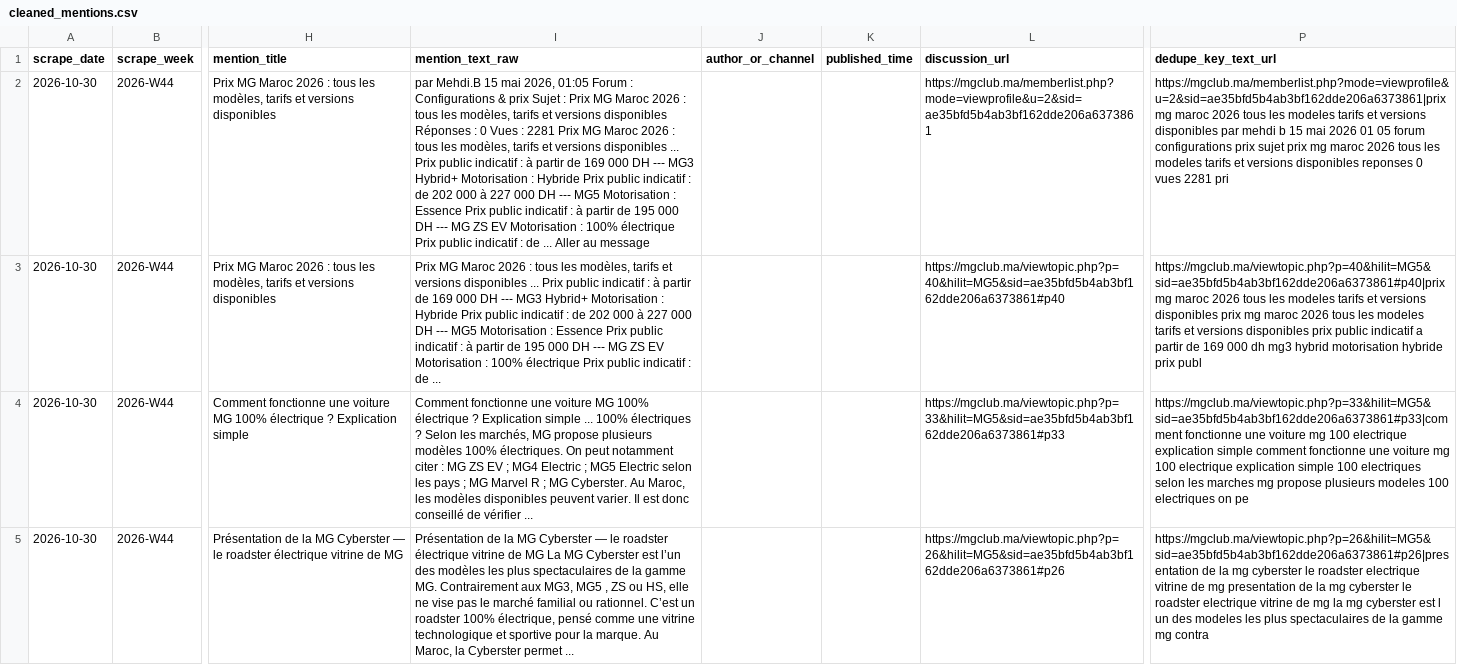
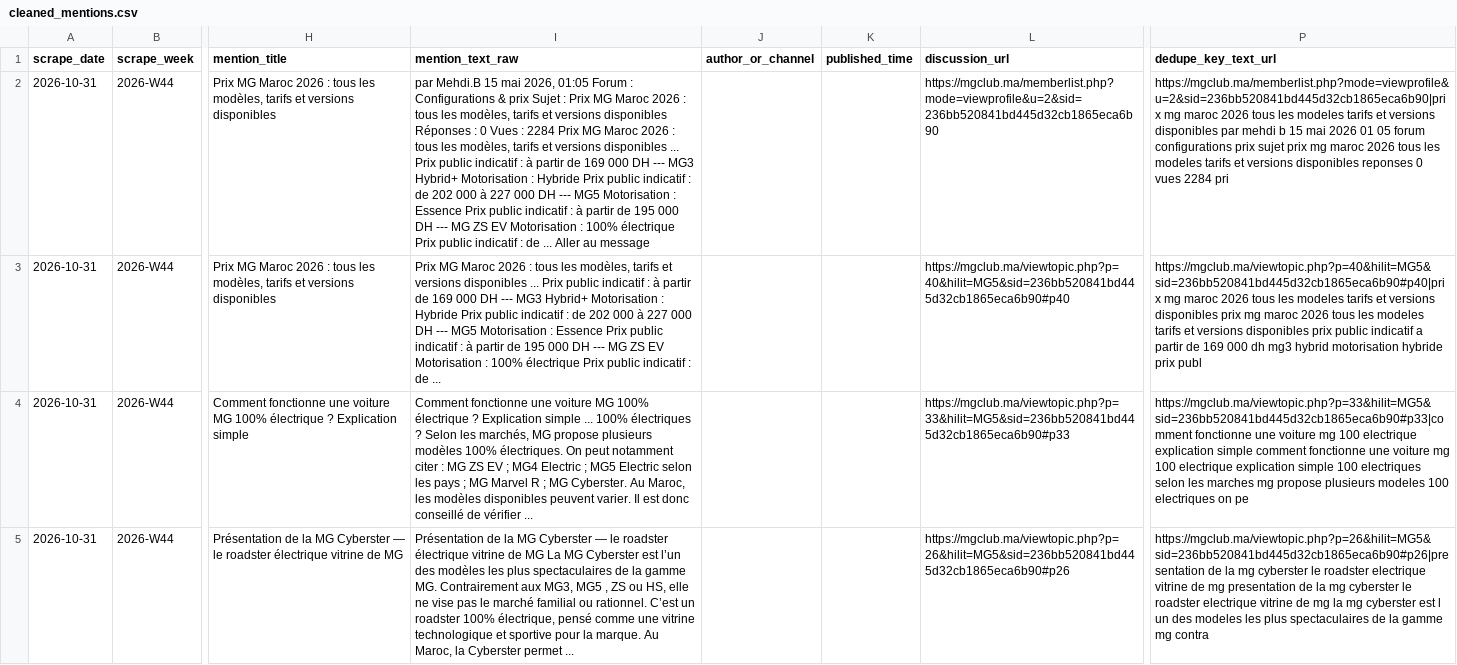
Before and after one commit to DTBknight/car-export-radar, a CSV file: data/latest/cleaned_mentions.csv, drawn as a sheet; only a part is shown, gaps mark what is left out; the diff covers the shown part only; the diff names each change by its address in the sheet, - before the commit and + after, or states it on an @@ line.

```diff
--- a/data/latest/cleaned_mentions.csv
+++ b/data/latest/cleaned_mentions.csv
-A2:A5 (scrape_date): 2026-10-30
+A2:A5 (scrape_date): 2026-10-31
-I2 (mention_text_raw): …Vues : 2281 Prix MG…
+I2 (mention_text_raw): …Vues : 2284 Prix MG…
-L2 (discussion_url): https://mgclub.ma/memberlist.php?mode=viewprofile&u=2&sid=ae35bfd5b4ab3bf162dde206a6373861
+L2 (discussion_url): https://mgclub.ma/memberlist.php?mode=viewprofile&u=2&sid=236bb520841bd445d32cb1865eca6b90
-P2 (dedupe_key_text_url): https://mgclub.ma/memberlist.php?mode=viewprofile&u=2&sid=ae35bfd5b4ab3bf162dde206a6373861|prix mg maroc 2026 tous les modeles tarifs et versions disponibles par mehdi b 15 mai 2026 01 05 forum configurations prix sujet prix mg maroc 2026 tous les modeles tarifs et versions disponibles reponses 0 vues 2281 pri
+P2 (dedupe_key_text_url): https://mgclub.ma/memberlist.php?mode=viewprofile&u=2&sid=236bb520841bd445d32cb1865eca6b90|prix mg maroc 2026 tous les modeles tarifs et versions disponibles par mehdi b 15 mai 2026 01 05 forum configurations prix sujet prix mg maroc 2026 tous les modeles tarifs et versions disponibles reponses 0 vues 2284 pri
-L3 (discussion_url): https://mgclub.ma/viewtopic.php?p=40&hilit=MG5&sid=ae35bfd5b4ab3bf162dde206a6373861#p40
+L3 (discussion_url): https://mgclub.ma/viewtopic.php?p=40&hilit=MG5&sid=236bb520841bd445d32cb1865eca6b90#p40
-P3 (dedupe_key_text_url): https://mgclub.ma/viewtopic.php?p=40&hilit=MG5&sid=ae35bfd5b4ab3bf162dde206a6373861#p40|prix mg maroc…
+P3 (dedupe_key_text_url): https://mgclub.ma/viewtopic.php?p=40&hilit=MG5&sid=236bb520841bd445d32cb1865eca6b90#p40|prix mg maroc…
-L4 (discussion_url): https://mgclub.ma/viewtopic.php?p=33&hilit=MG5&sid=ae35bfd5b4ab3bf162dde206a6373861#p33
+L4 (discussion_url): https://mgclub.ma/viewtopic.php?p=33&hilit=MG5&sid=236bb520841bd445d32cb1865eca6b90#p33
-P4 (dedupe_key_text_url): https://mgclub.ma/viewtopic.php?p=33&hilit=MG5&sid=ae35bfd5b4ab3bf162dde206a6373861#p33|comment fonctionne une…
+P4 (dedupe_key_text_url): https://mgclub.ma/viewtopic.php?p=33&hilit=MG5&sid=236bb520841bd445d32cb1865eca6b90#p33|comment fonctionne une…
-L5 (discussion_url): https://mgclub.ma/viewtopic.php?p=26&hilit=MG5&sid=ae35bfd5b4ab3bf162dde206a6373861#p26
+L5 (discussion_url): https://mgclub.ma/viewtopic.php?p=26&hilit=MG5&sid=236bb520841bd445d32cb1865eca6b90#p26
-P5 (dedupe_key_text_url): https://mgclub.ma/viewtopic.php?p=26&hilit=MG5&sid=ae35bfd5b4ab3bf162dde206a6373861#p26|presentation de la…
+P5 (dedupe_key_text_url): https://mgclub.ma/viewtopic.php?p=26&hilit=MG5&sid=236bb520841bd445d32cb1865eca6b90#p26|presentation de la…
```
Also changed, not shown: 8 edited cells elsewhere in this file, data/latest/evidence_samples.csv, data/latest/model_heat_by_market.csv, 2 other files.
